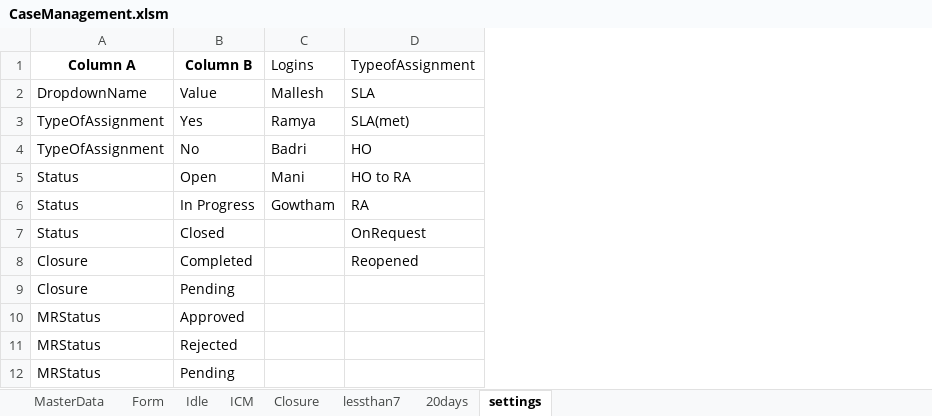
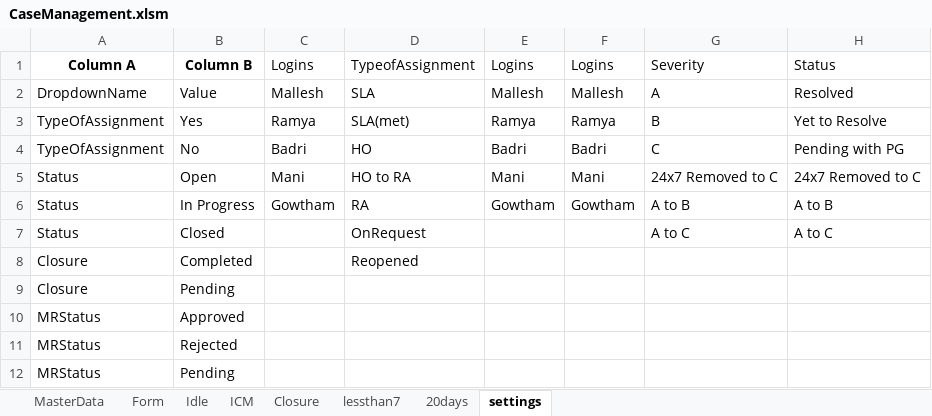
Before and after one commit to saimalleshk/casem, an Excel workbook: CaseManagement.xlsm, sheet settings, drawn as a sheet; values as stored, in another font and other column widths than the file's, no borders; the diff names each change by its address in the sheet, - before the commit and + after, or states it on an @@ line.

```diff
--- a/CaseManagement.xlsm (sheet settings)
+++ b/CaseManagement.xlsm (sheet settings)
+column E, rows 1-6: Logins | Mallesh | Ramya | Badri | Mani | Gowtham
+column F, rows 1-6: Logins | Mallesh | Ramya | Badri | Mani | Gowtham
+column G, rows 1-7: Severity | A | B | C | 24x7 Removed to C | A to B | A to C
+column H, rows 1-7: Status | Resolved | Yet to Resolve | Pending with PG | 24x7 Removed to C | A to B | A to C
```
Also changed, not shown: sheet MasterData, sheet Idle, sheet ICM.
